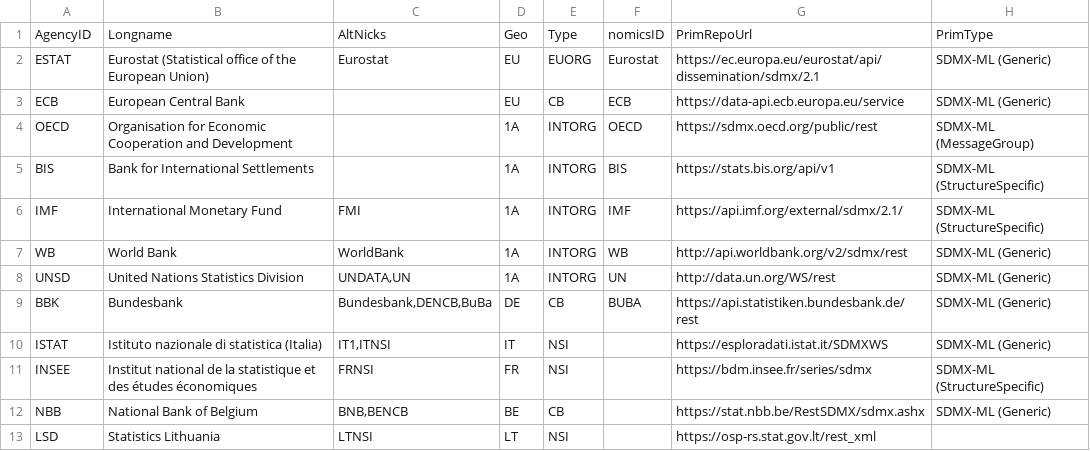
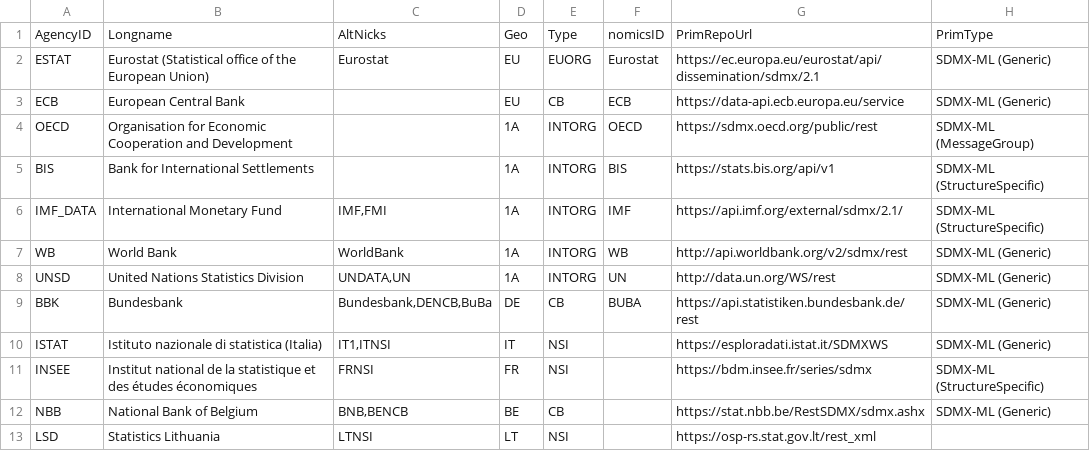
Before and after one commit to zeugner/MDstats, a CSV file: data/providers.csv, drawn as a sheet; only a part is shown; the diff names each change by its address in the sheet, - before the commit and + after, or states it on an @@ line.

```diff
--- a/data/providers.csv
+++ b/data/providers.csv
-A6: IMF
+A6: IMF_DATA
-C6: FMI
+C6: IMF,FMI
```
Also changed, not shown: 7 other files.
